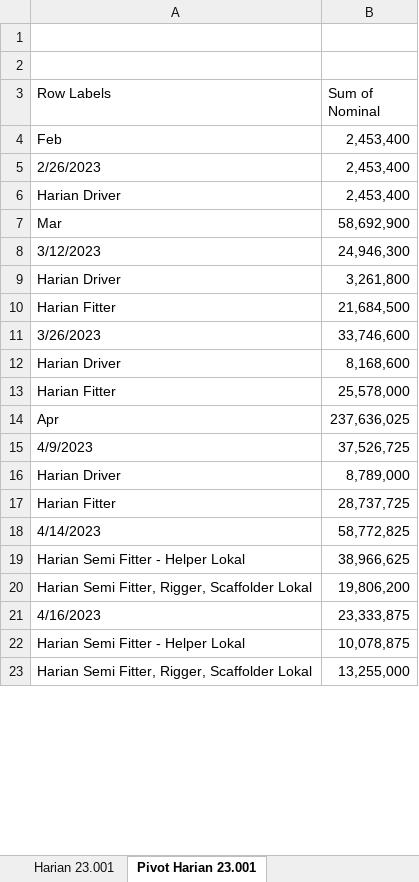
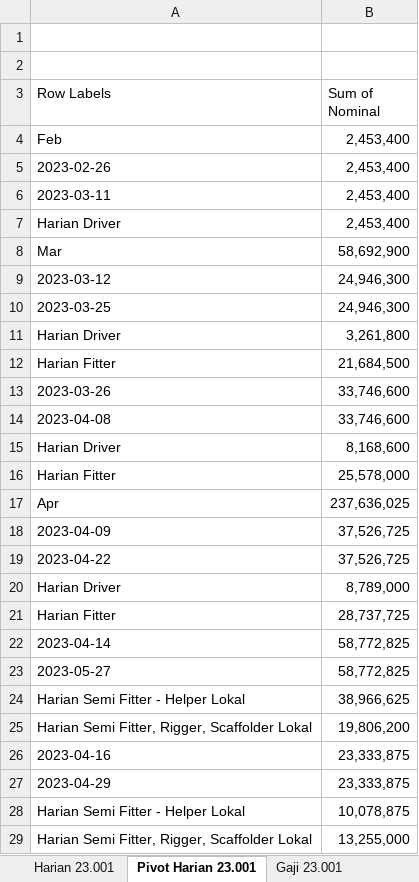
Before and after one commit to nosa24/ssi, an Excel workbook: Rekap Harian PCC.xlsx, sheet Pivot Harian 23.001, drawn as a sheet; only a part is shown; values as stored, in another font and other column widths than the file's, no borders; addresses are those after the commit; the diff covers the shown part only; the diff names each change by its address in the sheet, - before the commit and + after, or states it on an @@ line.

Commit message:
Update data upah harian

```diff
--- a/Rekap Harian PCC.xlsx (sheet Pivot Harian 23.001)
+++ b/Rekap Harian PCC.xlsx (sheet Pivot Harian 23.001)
+sheet tab: Gaji 23.001
-A5 (Row Labels): 2/26/2023
+A5 (Row Labels): 2023-02-26
+row 6: 2023-03-11 | 2,453,400
-A9 (Row Labels): 3/12/2023
+A9 (Row Labels): 2023-03-12
+row 10: 2023-03-25 | 24,946,300
-A13 (Row Labels): 3/26/2023
+A13 (Row Labels): 2023-03-26
+row 14: 2023-04-08 | 33,746,600
-A18 (Row Labels): 4/9/2023
+A18 (Row Labels): 2023-04-09
+row 19: 2023-04-22 | 37,526,725
-A22 (Row Labels): 4/14/2023
+A22 (Row Labels): 2023-04-14
+row 23: 2023-05-27 | 58,772,825
-A26 (Row Labels): 4/16/2023
+A26 (Row Labels): 2023-04-16
+row 27: 2023-04-29 | 23,333,875
```
Also changed, not shown: 67 added rows and 8 edited cells elsewhere in this sheet, sheet Harian 23.001.
